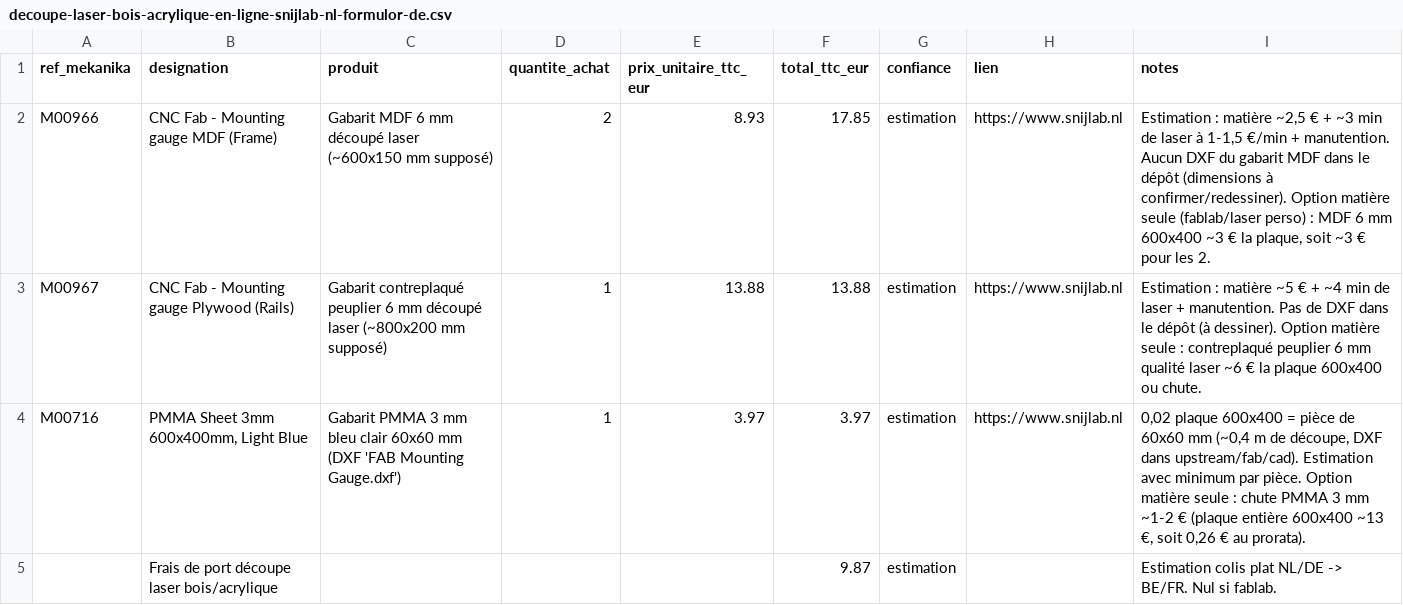
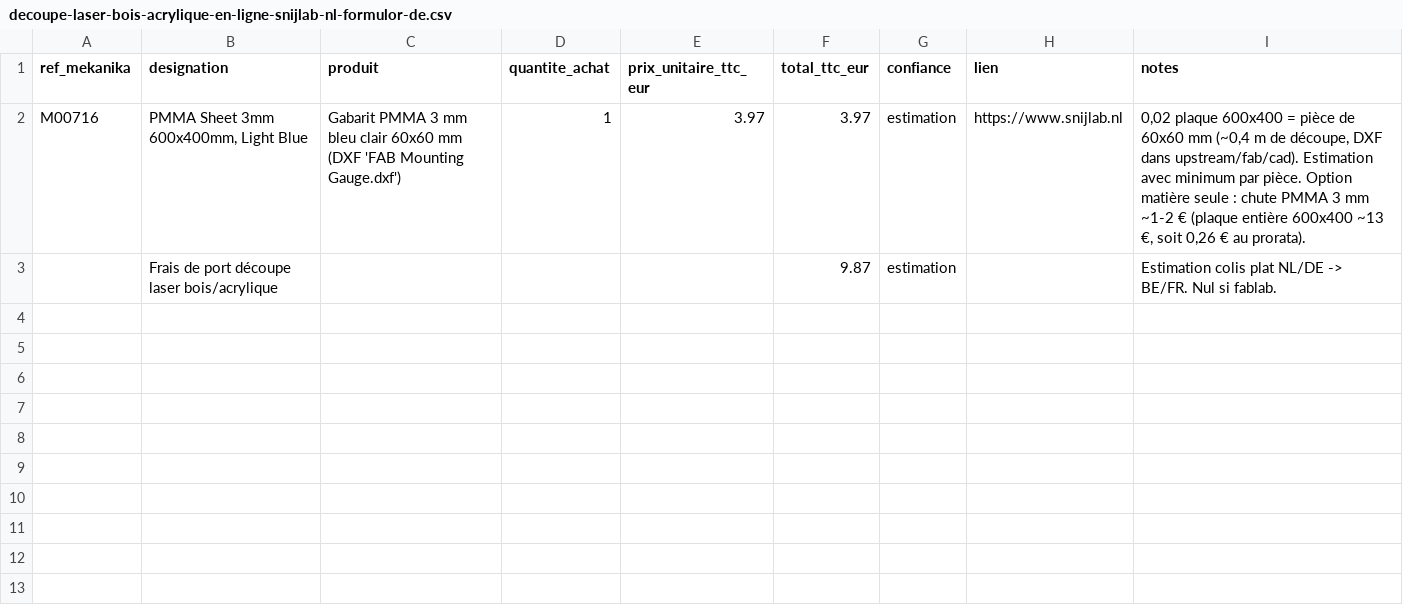
Before and after one commit to wprod/fab-diy, a CSV file: bom/commandes/decoupe-laser-bois-acrylique-en-ligne-snijlab-nl-formulor-de.csv, drawn as a sheet; the diff names each change by its address in the sheet, - before the commit and + after, or states it on an @@ line.

```diff
--- a/bom/commandes/decoupe-laser-bois-acrylique-en-ligne-snijlab-nl-formulor-de.csv
+++ b/bom/commandes/decoupe-laser-bois-acrylique-en-ligne-snijlab-nl-formulor-de.csv
-row 2: M00966 | CNC Fab - Mounting gauge MDF (Frame) | Gabarit MDF 6 mm découpé laser (~600x150 mm supposé) | 2 | 8.93 | 17.85 | estimation | https://www.snijlab.nl | Estimation : matière ~2,5 € + ~3 min de laser à 1-1,5 €/min + manutention. Aucun DXF du gabarit MDF dans le dépôt (dimensions à confirmer/redessiner). Option matière seule (fablab/laser perso) : MDF 6 mm 600x400 ~3 € la plaque, soit ~3 € pour les 2.
-row 3: M00967 | CNC Fab - Mounting gauge Plywood (Rails) | Gabarit contreplaqué peuplier 6 mm découpé laser (~800x200 mm supposé) | 1 | 13.88 | 13.88 | estimation | https://www.snijlab.nl | Estimation : matière ~5 € + ~4 min de laser + manutention. Pas de DXF dans le dépôt (à dessiner). Option matière seule : contreplaqué peuplier 6 mm qualité laser ~6 € la plaque 600x400 ou chute.
```
Also changed, not shown: bom/chiffrage/lot-K-cablage.csv, bom/commandes/motedis.csv, 7 other files.
